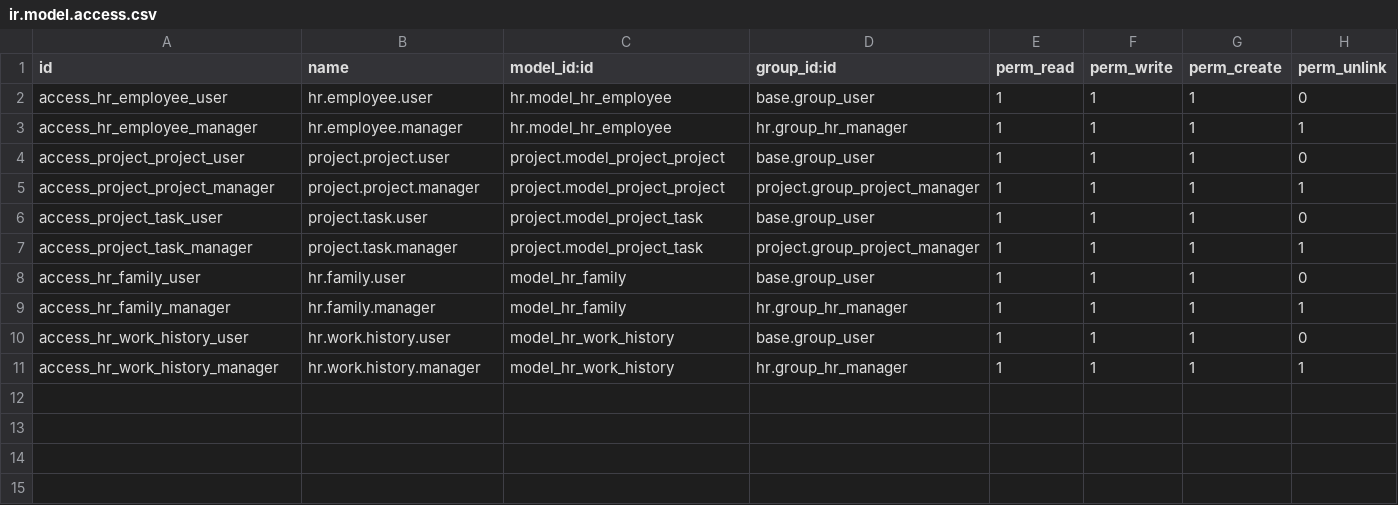
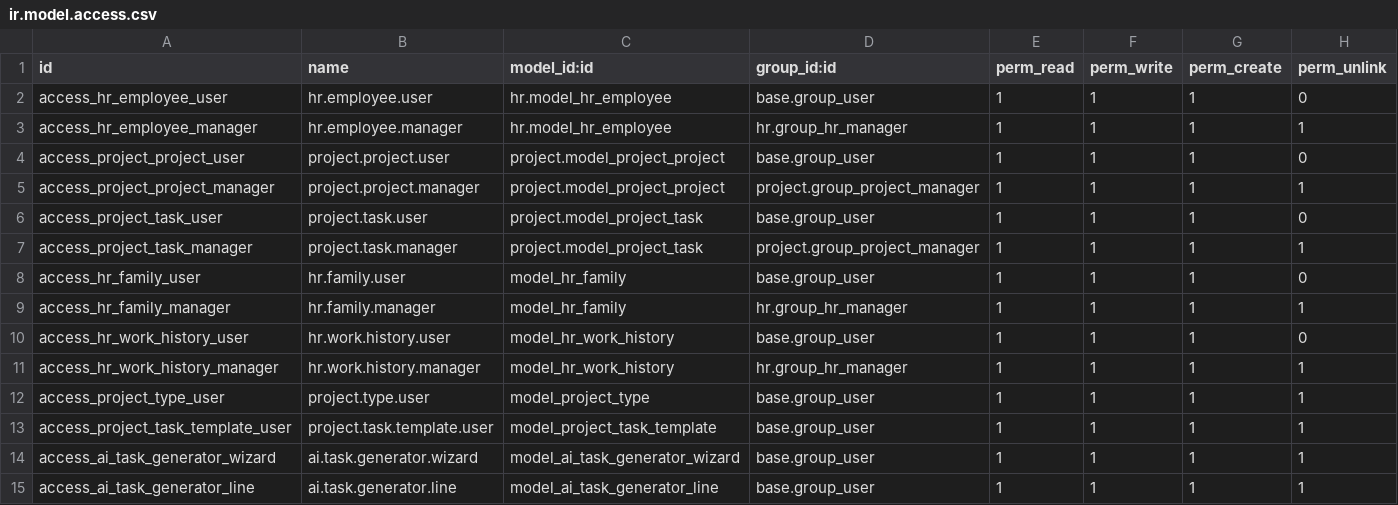
Before and after one commit to hiepnguyen05/Odoo-QuanLyDuAn-QuanLyCongViec, a CSV file: addons/quan_ly_du_an/security/ir.model.access.csv, drawn as a sheet.

Commit message:
feat(ai-integration): add Gemini-powered task and Kanban generator wizard

```diff
--- a/addons/quan_ly_du_an/security/ir.model.access.csv
+++ b/addons/quan_ly_du_an/security/ir.model.access.csv
@@ -11 +11,5 @@ access_hr_work_history_user,hr.work.history.user,model_hr_work_history,base.grou
 access_hr_work_history_manager,hr.work.history.manager,model_hr_work_history,hr.group_hr_manager,1,1,1,1
+access_project_type_user,project.type.user,model_project_type,base.group_user,1,1,1,1
+access_project_task_template_user,project.task.template.user,model_project_task_template,base.group_user,1,1,1,1
+access_ai_task_generator_wizard,ai.task.generator.wizard,model_ai_task_generator_wizard,base.group_user,1,1,1,1
+access_ai_task_generator_line,ai.task.generator.line,model_ai_task_generator_line,base.group_user,1,1,1,1
```
Also changed, not shown: 12 other files.
